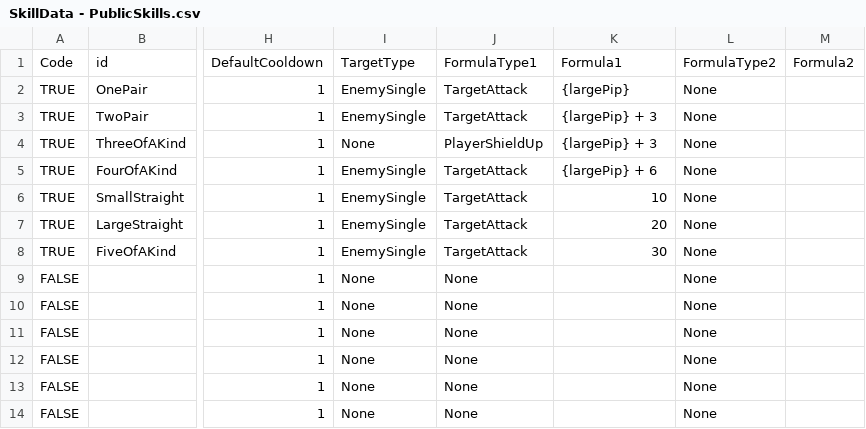
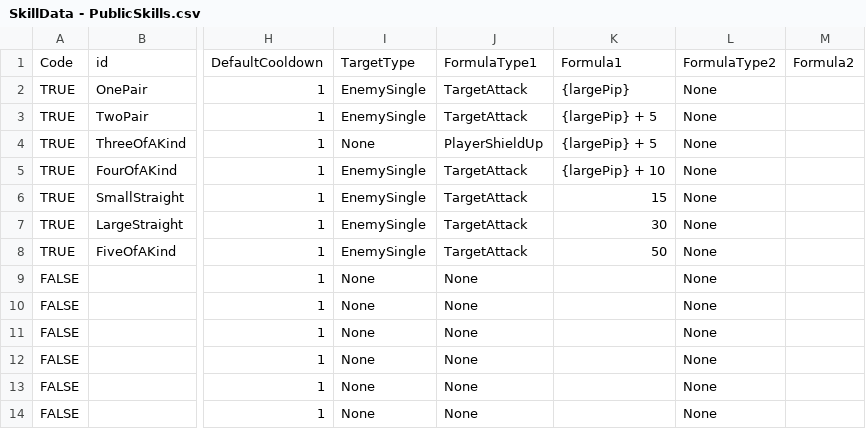
Before and after one commit to heisje/mijung, a CSV file: Assets/Resources/SkillData - PublicSkills.csv, drawn as a sheet; only a part is shown, gaps mark what is left out; the diff names each change by its address in the sheet, - before the commit and + after, or states it on an @@ line.

```diff
--- a/Assets/Resources/SkillData - PublicSkills.csv
+++ b/Assets/Resources/SkillData - PublicSkills.csv
-K3:K4: {largePip} + 3
+K3:K4: {largePip} + 5
-K5: {largePip} + 6
+K5: {largePip} + 10
-K6: 10
+K6: 15
-K7: 20
+K7: 30
-K8: 30
+K8: 50
```
Also changed, not shown: 20 other files.
